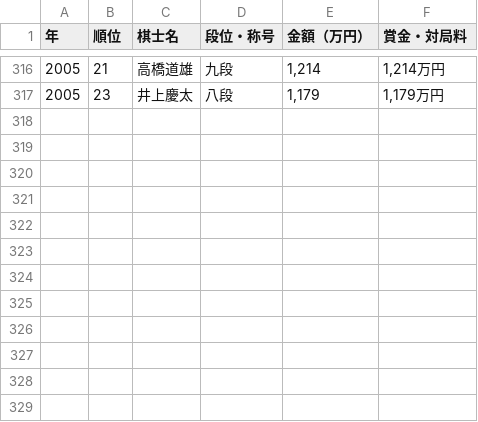
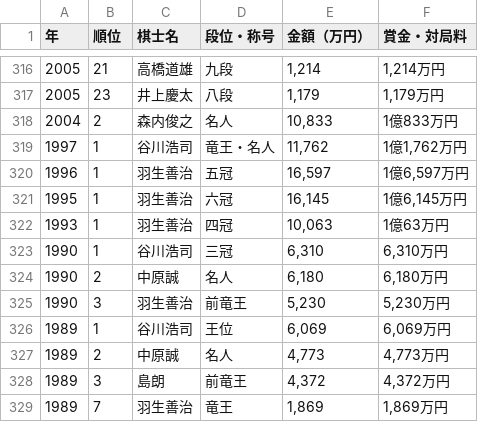
Before and after one commit to ulti-shogi/mate-shogi, a CSV file: prize-ranking.csv, drawn as a sheet; only a part is shown, gaps mark what is left out; the diff names each change by its address in the sheet, - before the commit and + after, or states it on an @@ line.

Commit message:
Add files via upload

```diff
--- a/prize-ranking.csv
+++ b/prize-ranking.csv
+row 318: 2004 | 2 | 森内俊之 | 名人 | 10,833 | 1億833万円
+row 319: 1997 | 1 | 谷川浩司 | 竜王・名人 | 11,762 | 1億1,762万円
+row 320: 1996 | 1 | 羽生善治 | 五冠 | 16,597 | 1億6,597万円
+row 321: 1995 | 1 | 羽生善治 | 六冠 | 16,145 | 1億6,145万円
+row 322: 1993 | 1 | 羽生善治 | 四冠 | 10,063 | 1億63万円
+row 323: 1990 | 1 | 谷川浩司 | 三冠 | 6,310 | 6,310万円
+row 324: 1990 | 2 | 中原誠 | 名人 | 6,180 | 6,180万円
+row 325: 1990 | 3 | 羽生善治 | 前竜王 | 5,230 | 5,230万円
+row 326: 1989 | 1 | 谷川浩司 | 王位 | 6,069 | 6,069万円
+row 327: 1989 | 2 | 中原誠 | 名人 | 4,773 | 4,773万円
+row 328: 1989 | 3 | 島朗 | 前竜王 | 4,372 | 4,372万円
+row 329: 1989 | 7 | 羽生善治 | 竜王 | 1,869 | 1,869万円
```
